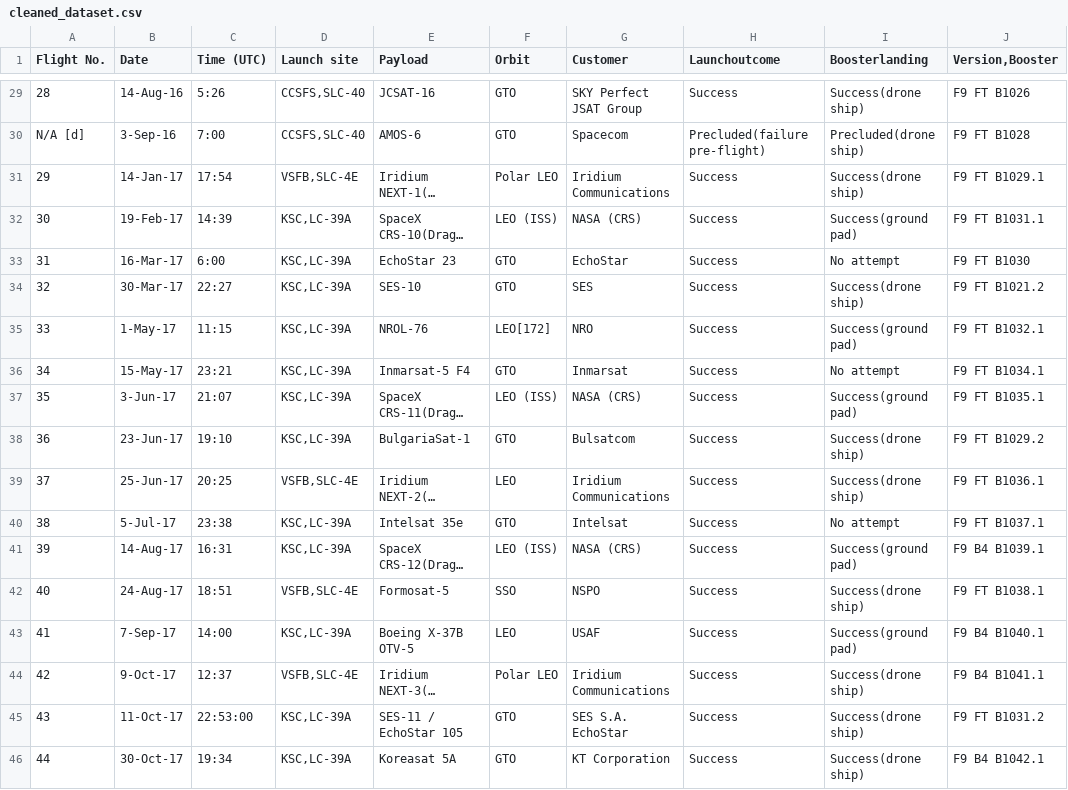
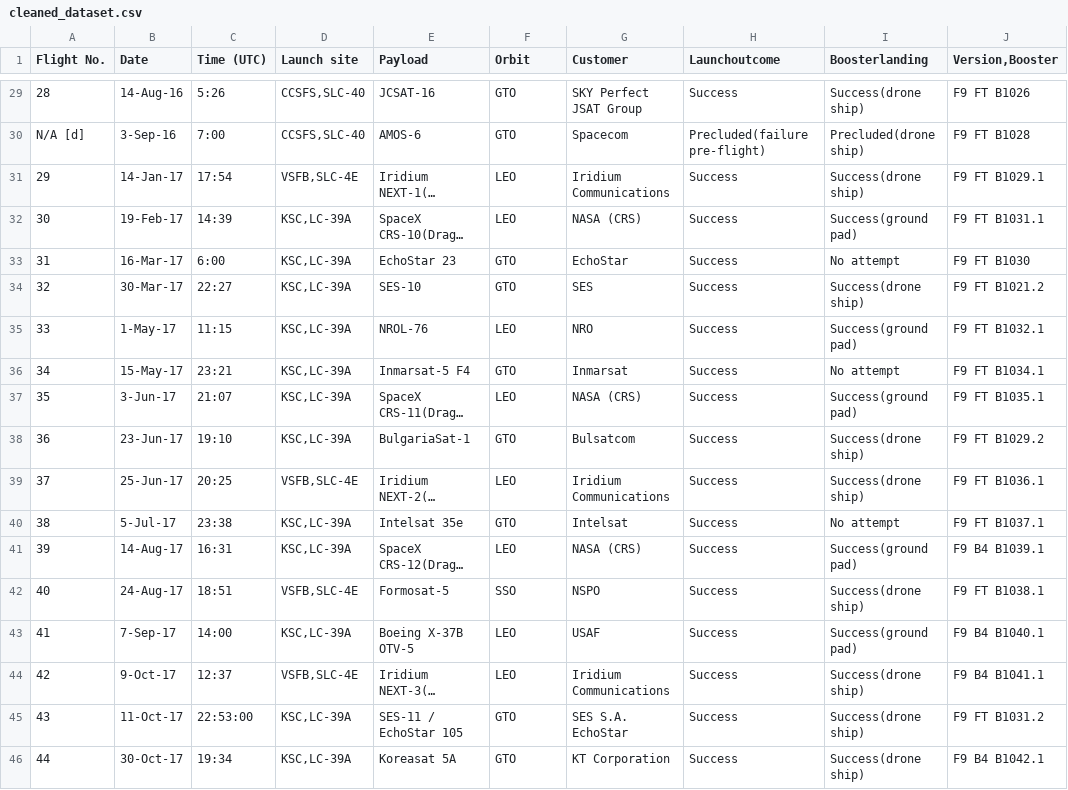
Before and after one commit to KobeyRaff/FIT3179Vis2, a CSV file: Data/cleaned_dataset.csv, drawn as a sheet; only a part is shown, gaps mark what is left out; long unchanged cells end in …; the diff covers the shown part only; the diff names each change by its address in the sheet, - before the commit and + after, or states it on an @@ line.

```diff
--- a/Data/cleaned_dataset.csv
+++ b/Data/cleaned_dataset.csv
-F31 (Orbit): Polar LEO
+F31 (Orbit): LEO
-F32 (Orbit): LEO (ISS)
+F32 (Orbit): LEO
-F35 (Orbit): LEO[172]
+F35 (Orbit): LEO
-F37 (Orbit): LEO (ISS)
+F37 (Orbit): LEO
-F41 (Orbit): LEO (ISS)
+F41 (Orbit): LEO
-F44 (Orbit): Polar LEO
+F44 (Orbit): LEO
```
Also changed, not shown: 54 edited cells elsewhere in this file, Data/spacexdata.csv.
